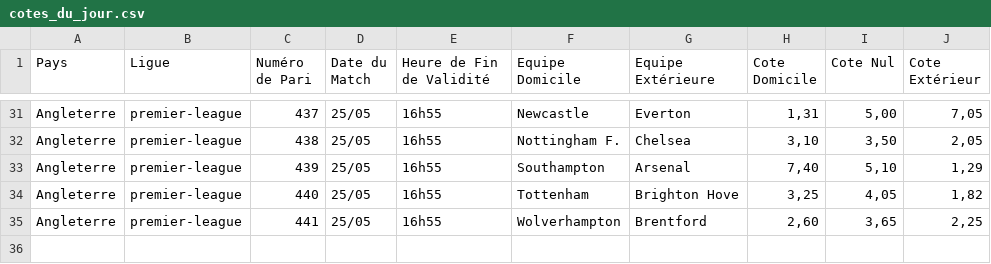
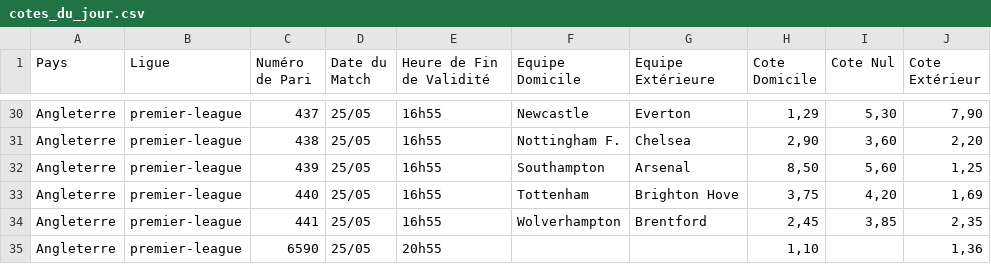
Before and after one commit to Metimer/Goalytics, a CSV file: cotes_du_jour.csv, drawn as a sheet; only a part is shown, gaps mark what is left out; addresses are those after the commit; the diff covers the shown part only; the diff names each change by its address in the sheet, - before the commit and + after, or states it on an @@ line.

Commit message:
Mise à jour des fichiers CSV des cotes

```diff
--- a/cotes_du_jour.csv
+++ b/cotes_du_jour.csv
-H30 (Cote Domicile): 1,31
+H30 (Cote Domicile): 1,29
-I30 (Cote Nul): 5,00
+I30 (Cote Nul): 5,30
-J30 (Cote Extérieur): 7,05
+J30 (Cote Extérieur): 7,90
-H31 (Cote Domicile): 3,10
+H31 (Cote Domicile): 2,90
-I31 (Cote Nul): 3,50
+I31 (Cote Nul): 3,60
-J31 (Cote Extérieur): 2,05
+J31 (Cote Extérieur): 2,20
-H32 (Cote Domicile): 7,40
+H32 (Cote Domicile): 8,50
-I32 (Cote Nul): 5,10
+I32 (Cote Nul): 5,60
-J32 (Cote Extérieur): 1,29
+J32 (Cote Extérieur): 1,25
-H33 (Cote Domicile): 3,25
+H33 (Cote Domicile): 3,75
-I33 (Cote Nul): 4,05
+I33 (Cote Nul): 4,20
-J33 (Cote Extérieur): 1,82
+J33 (Cote Extérieur): 1,69
-H34 (Cote Domicile): 2,60
+H34 (Cote Domicile): 2,45
-I34 (Cote Nul): 3,65
+I34 (Cote Nul): 3,85
-J34 (Cote Extérieur): 2,25
+J34 (Cote Extérieur): 2,35
+row 35: Angleterre | premier-league | 6590 | 25/05 | 20h55 |  |  | 1,10 |  | 1,36
```
Also changed, not shown: 1 removed row and 59 edited cells elsewhere in this file.
